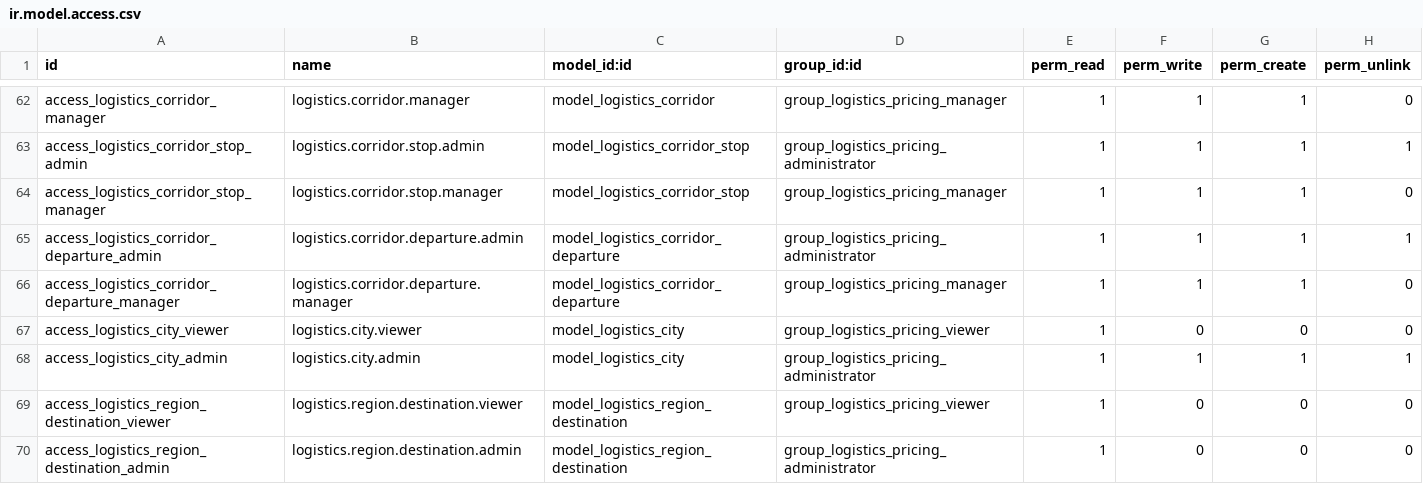
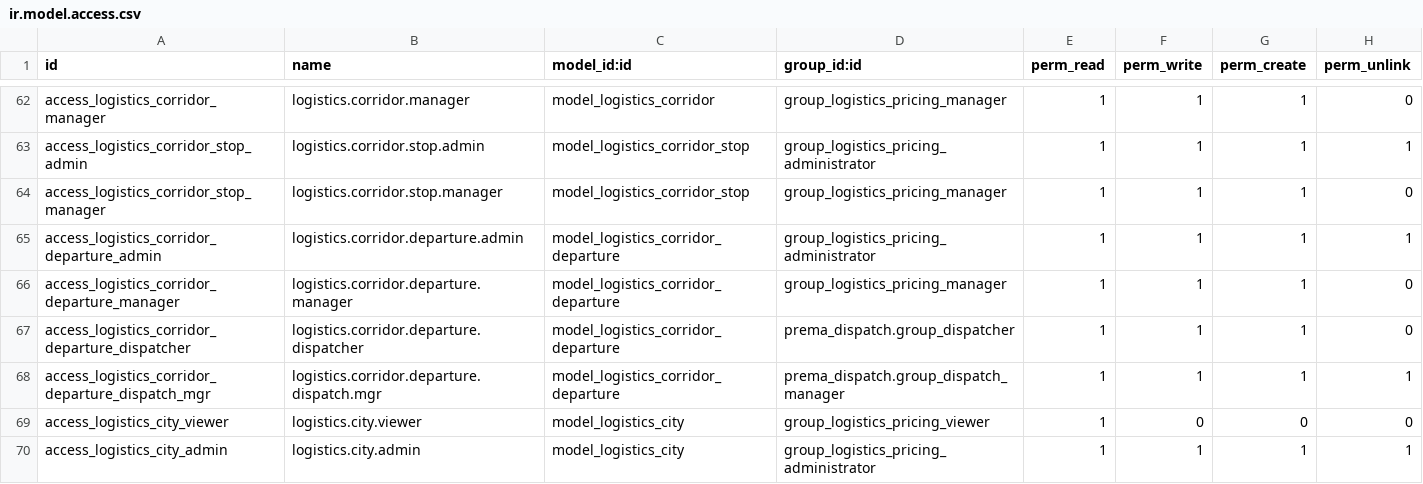
Before and after one commit to ahmadtibrahim/prema_dispatch, a CSV file: prema_logistics_booking/security/ir.model.access.csv, drawn as a sheet; only a part is shown, gaps mark what is left out; the shorter side is filled out with more unchanged rows; the diff names each change by its address in the sheet, - before the commit and + after, or states it on an @@ line.

```diff
--- a/prema_logistics_booking/security/ir.model.access.csv
+++ b/prema_logistics_booking/security/ir.model.access.csv
+row 67: access_logistics_corridor_departure_dispatcher | logistics.corridor.departure.dispatcher | model_logistics_corridor_departure | prema_dispatch.group_dispatcher | 1 | 1 | 1 | 0
+row 68: access_logistics_corridor_departure_dispatch_mgr | logistics.corridor.departure.dispatch.mgr | model_logistics_corridor_departure | prema_dispatch.group_dispatch_manager | 1 | 1 | 1 | 1
```
Also changed, not shown: 5 other files.
